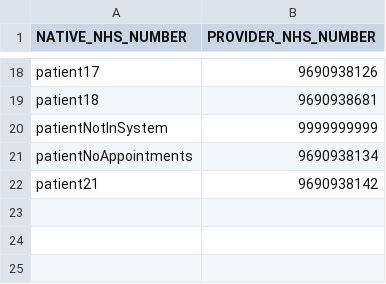
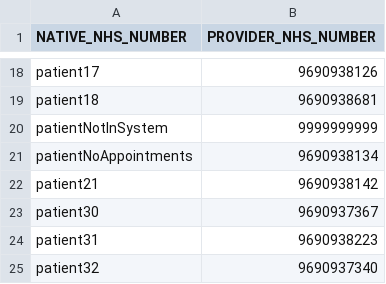
Before and after one commit to nhsconnect/gpconnect-provider-testing, a CSV file: Data/NHSNoMap.csv, drawn as a sheet; only a part is shown, gaps mark what is left out.

```diff
--- a/Data/NHSNoMap.csv
+++ b/Data/NHSNoMap.csv
@@ -22 +22,4 @@ patientNoAppointments,9690938134
 patient21,9690938142
+patient30,9690937367
+patient31,9690938223
+patient32,9690937340
```
Also changed, not shown: 2 other files.
